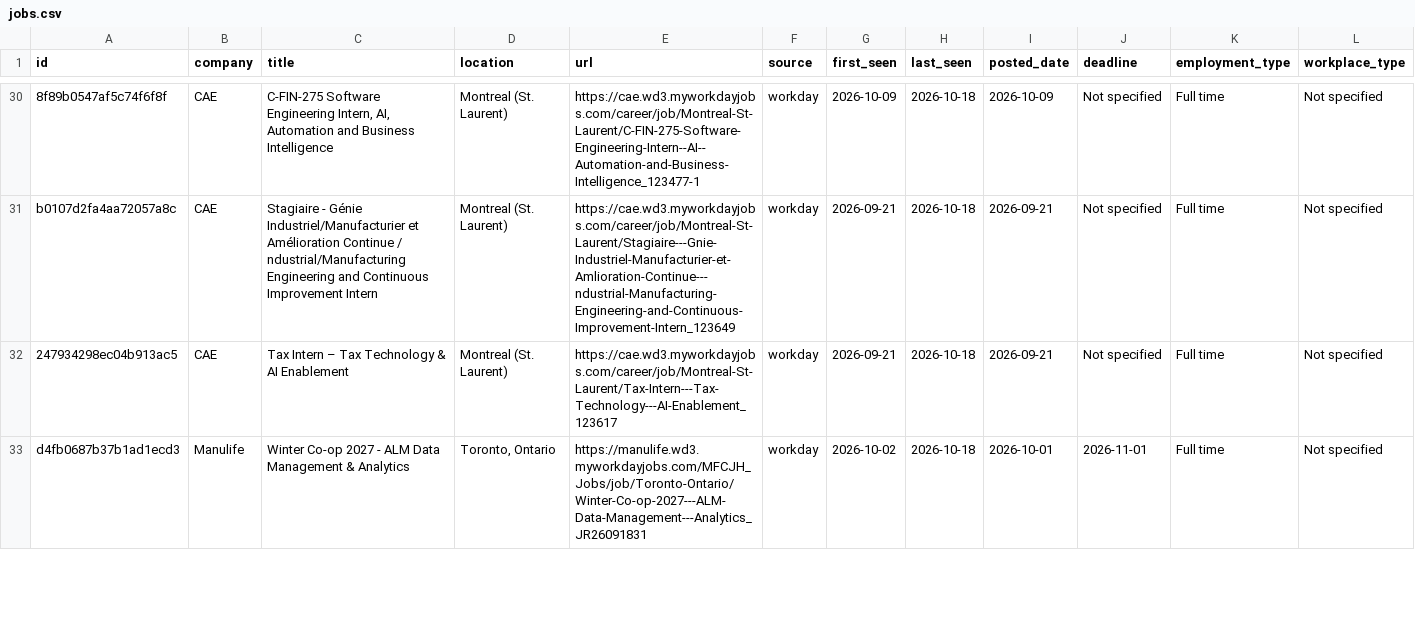
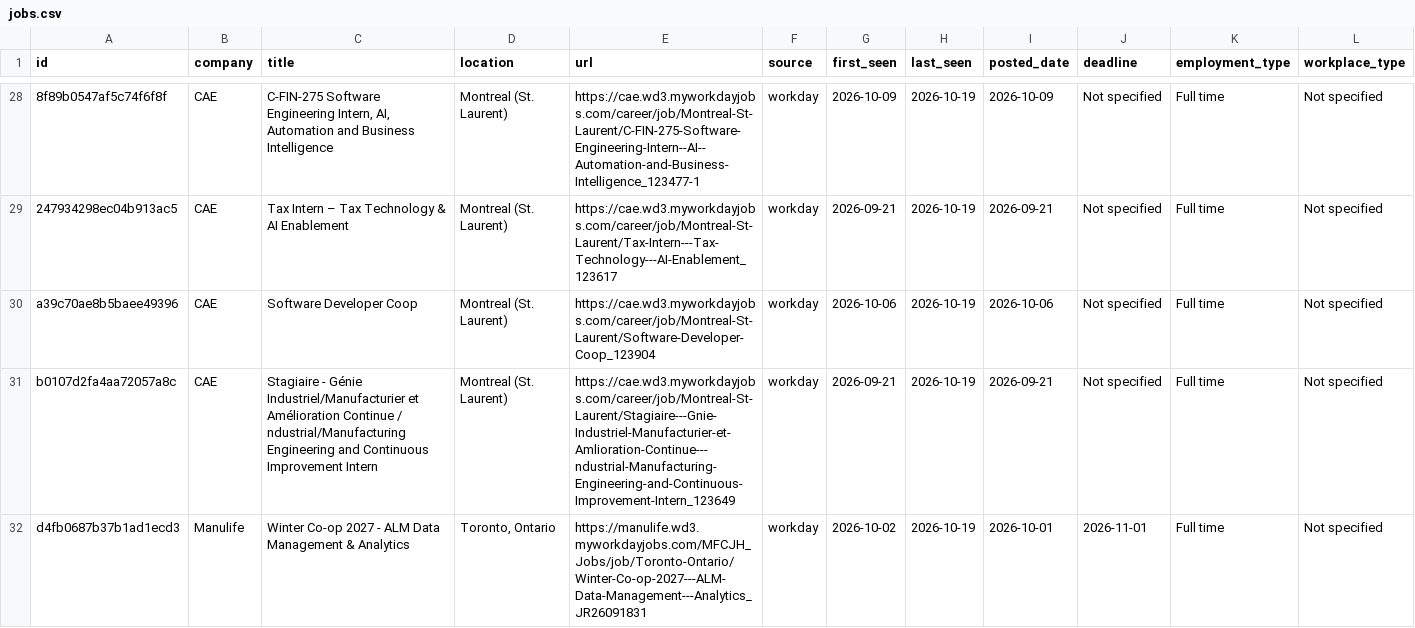
Before and after one commit to HansonChen06/canada-tech-internships, a CSV file: data/jobs.csv, drawn as a sheet; only a part is shown, gaps mark what is left out; removed rows and columns are numbered as before the commit, all else as after; the diff covers the shown part only; the diff names each change by its address in the sheet, - before the commit and + after, or states it on an @@ line.

```diff
--- a/data/jobs.csv
+++ b/data/jobs.csv
-H28 (last_seen): 2026-10-18
+H28 (last_seen): 2026-10-19
-row 31: b0107d2fa4aa72057a8c | CAE | Stagiaire - Génie Industriel/Manufacturier et Amélioration Continue / ndustrial/Manufacturing Engineering and Continuous Improvement Intern | Montreal (St. Laurent) | https://cae.wd3.myworkdayjobs.com/career/job/Montreal-St-Laurent/Stagiaire---Gnie-Industriel-Manufacturier-et-Amlioration-Continue---ndustrial-Manufacturing-Engineering-and-Continuous-Improvement-Intern_123649 | workday | 2026-09-21 | 2026-10-18 | 2026-09-21 | Not specified | Full time | Not specified
-H29 (last_seen): 2026-10-18
+H29 (last_seen): 2026-10-19
+row 30: a39c70ae8b5baee49396 | CAE | Software Developer Coop | Montreal (St. Laurent) | https://cae.wd3.myworkdayjobs.com/career/job/Montreal-St-Laurent/Software-Developer-Coop_123904 | workday | 2026-10-06 | 2026-10-19 | 2026-10-06 | Not specified | Full time | Not specified
+row 31: b0107d2fa4aa72057a8c | CAE | Stagiaire - Génie Industriel/Manufacturier et Amélioration Continue / ndustrial/Manufacturing Engineering and Continuous Improvement Intern | Montreal (St. Laurent) | https://cae.wd3.myworkdayjobs.com/career/job/Montreal-St-Laurent/Stagiaire---Gnie-Industriel-Manufacturier-et-Amlioration-Continue---ndustrial-Manufacturing-Engineering-and-Continuous-Improvement-Intern_123649 | workday | 2026-09-21 | 2026-10-19 | 2026-09-21 | Not specified | Full time | Not specified
-H32 (last_seen): 2026-10-18
+H32 (last_seen): 2026-10-19
```
Also changed, not shown: 2 added rows, 6 removed rows and 47 edited cells elsewhere in this file, 2 other files.
